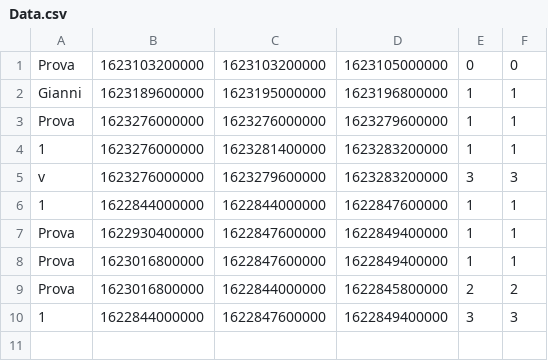
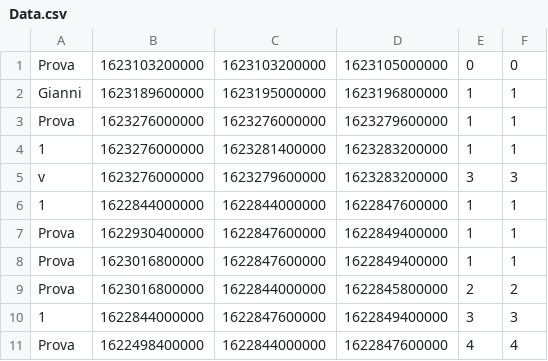
Before and after one commit to AndreaBForce/JavaFXCalendar, a CSV file: calendar/Data.csv, drawn as a sheet.

```diff
--- a/calendar/Data.csv
+++ b/calendar/Data.csv
@@ -10 +10,2 @@ Prova,1623016800000,1622844000000,1622845800000,2,2
 1,1622844000000,1622847600000,1622849400000,3,3
+Prova,1622498400000,1622844000000,1622847600000,4,4
```
Also changed, not shown: 4 other files.
